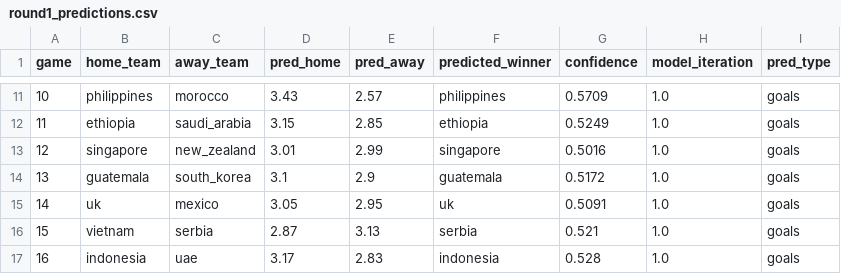
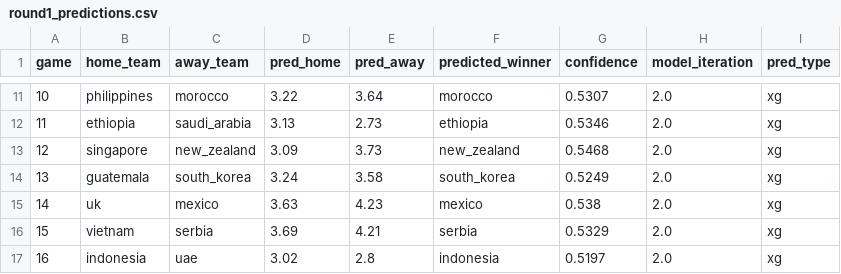
Before and after one commit to smiles0527/CSVy, a CSV file: python/output/predictions/baseline_elo/sweep/round1_predictions.csv, drawn as a sheet; only a part is shown, gaps mark what is left out; the diff covers the shown part only.

```diff
--- a/python/output/predictions/baseline_elo/sweep/round1_predictions.csv
+++ b/python/output/predictions/baseline_elo/sweep/round1_predictions.csv
@@ -11,7 +11,7 @@ game,home_team,away_team,pred_home,pred_away,predicted_winner,confidence,model_i
-10,philippines,morocco,3.43,2.57,philippines,0.5709,1.0,goals
-11,ethiopia,saudi_arabia,3.15,2.85,ethiopia,0.5249,1.0,goals
-12,singapore,new_zealand,3.01,2.99,singapore,0.5016,1.0,goals
-13,guatemala,south_korea,3.1,2.9,guatemala,0.5172,1.0,goals
-14,uk,mexico,3.05,2.95,uk,0.5091,1.0,goals
-15,vietnam,serbia,2.87,3.13,serbia,0.521,1.0,goals
-16,indonesia,uae,3.17,2.83,indonesia,0.528,1.0,goals
+10,philippines,morocco,3.22,3.64,morocco,0.5307,2.0,xg
+11,ethiopia,saudi_arabia,3.13,2.73,ethiopia,0.5346,2.0,xg
+12,singapore,new_zealand,3.09,3.73,new_zealand,0.5468,2.0,xg
+13,guatemala,south_korea,3.24,3.58,south_korea,0.5249,2.0,xg
+14,uk,mexico,3.63,4.23,mexico,0.538,2.0,xg
+15,vietnam,serbia,3.69,4.21,serbia,0.5329,2.0,xg
+16,indonesia,uae,3.02,2.8,indonesia,0.5197,2.0,xg
```
Also changed, not shown: 46 edited cells elsewhere in this file, python/output/predictions/baseline_elo/sweep/offdef_line_ratings.csv, 20 other files.
